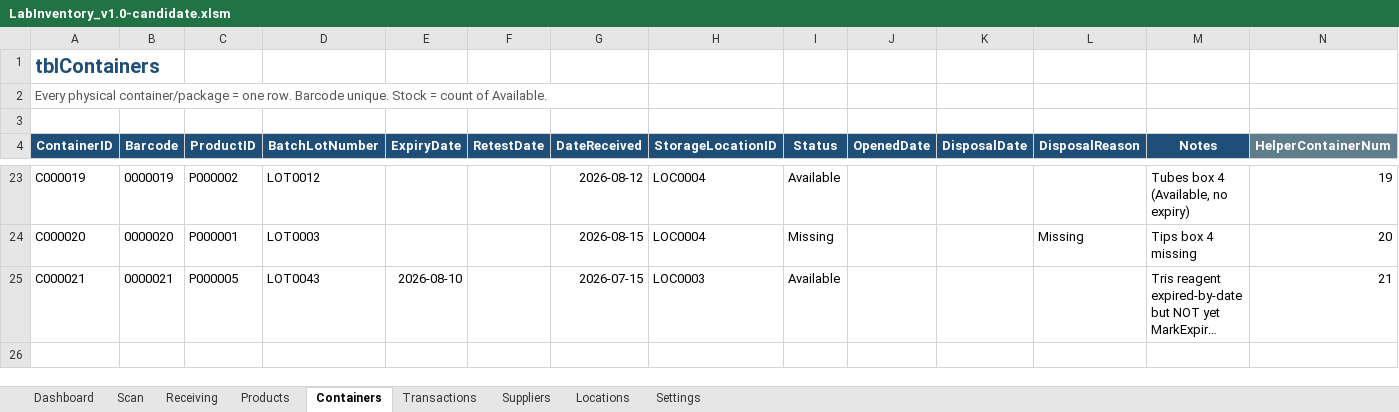
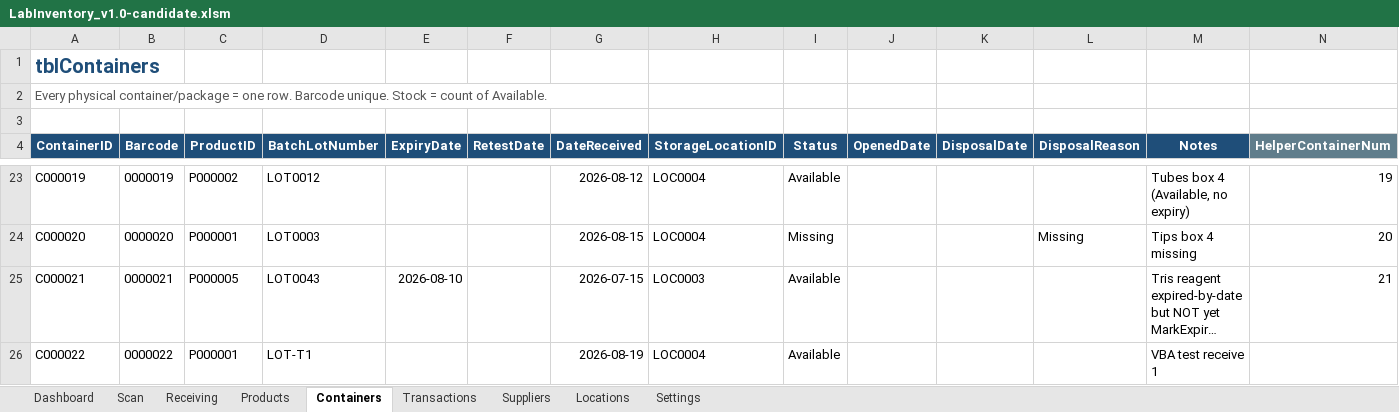
Before and after one commit to pjdesignsnl-dev/laboratory-inventory-excel, an Excel workbook: workbook/LabInventory_v1.0-candidate.xlsm, sheet Containers, drawn as a sheet; only a part is shown, gaps mark what is left out; long unchanged cells end in …; values as stored, in another font and other column widths than the file's, no borders; conditional formats and table styles not drawn; rows hold the shown columns only; the diff names each change by its address in the sheet, - before the commit and + after, or states it on an @@ line.

```diff
--- a/workbook/LabInventory_v1.0-candidate.xlsm (sheet Containers)
+++ b/workbook/LabInventory_v1.0-candidate.xlsm (sheet Containers)
+row 26: C000022 | 0000022 | P000001 | LOT-T1 |  |  | 2026-08-19 | LOC0004 | Available |  |  |  | VBA test receive 1
```
Also changed, not shown: sheet Transactions, sheet Dashboard, sheet Products, evidence/excel-runtime/LabInventory_v0.1-validation-copy.xlsx, 27 other files.
